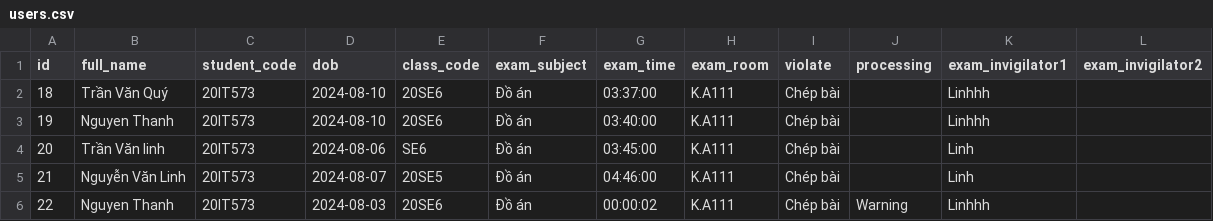
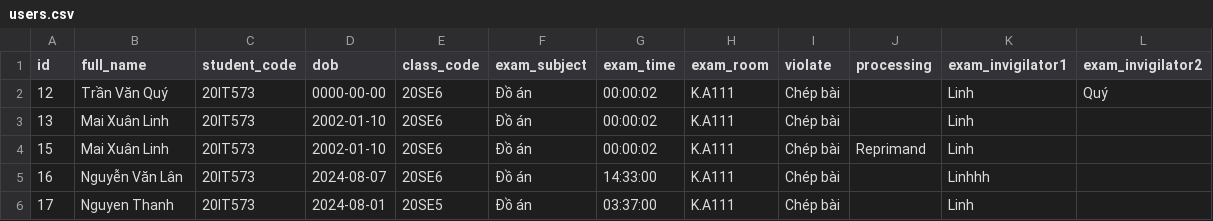
Before and after one commit to linhmai0501/do-an, a CSV file: src/assets/users.csv, drawn as a sheet.

Commit message:
Linh

```diff
--- a/src/assets/users.csv
+++ b/src/assets/users.csv
@@ -1,6 +1,6 @@
 "id","full_name","student_code","dob","class_code","exam_subject","exam_time","exam_room","violate","processing","exam_invigilator1","exam_invigilator2"
-"18","Trần Văn Quý","20IT573","2024-08-10","20SE6","Đồ án","03:37:00","K.A111","Chép bài","","Linhhh",""
-"19","Nguyen Thanh","20IT573","2024-08-10","20SE6","Đồ án","03:40:00","K.A111","Chép bài","","Linhhh",""
-"20","Trần Văn linh","20IT573","2024-08-06","SE6","Đồ án","03:45:00","K.A111","Chép bài","","Linh",""
-"21","Nguyễn Văn Linh","20IT573","2024-08-07","20SE5","Đồ án","04:46:00","K.A111","Chép bài","","Linh",""
-"22","Nguyen Thanh","20IT573","2024-08-03","20SE6","Đồ án","00:00:02","K.A111","Chép bài","Warning","Linhhh",""
+"12","Trần Văn Quý","20IT573","0000-00-00","20SE6","Đồ án","00:00:02","K.A111","Chép bài","","Linh","Quý"
+"13","Mai Xuân Linh","20IT573","2002-01-10","20SE6","Đồ án","00:00:02","K.A111","Chép bài","","Linh",""
+"15","Mai Xuân Linh","20IT573","2002-01-10","20SE6","Đồ án","00:00:02","K.A111","Chép bài","Reprimand","Linh",""
+"16","Nguyễn Văn Lân","20IT573","2024-08-07","20SE6","Đồ án","14:33:00","K.A111","Chép bài","","Linhhh",""
+"17","Nguyen Thanh","20IT573","2024-08-01","20SE5","Đồ án","03:37:00","K.A111","Chép bài","","Linh",""
```
Also changed, not shown: 2 other files.
